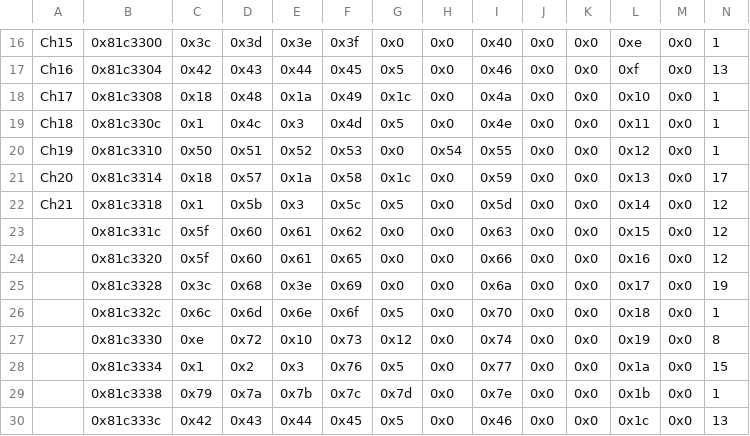
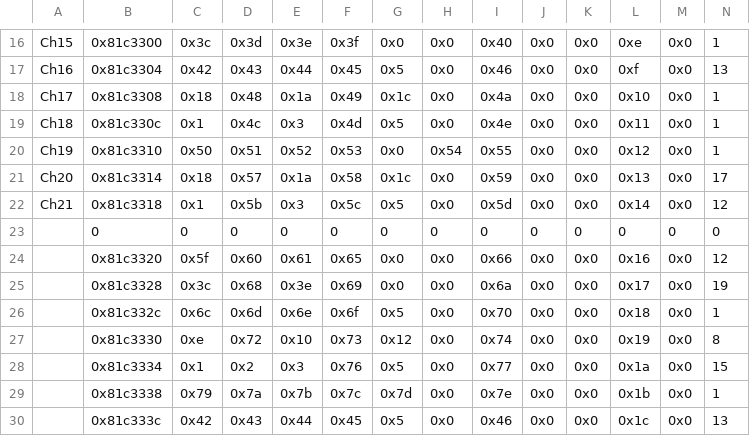
Before and after one commit to Peer56/CommunityBlitz5, a CSV file: Tables/NightmareModules/ChapterData/ChapterData.csv, drawn as a sheet; only a part is shown, gaps mark what is left out; removed rows and columns are numbered as before the commit, all else as after; rows hold the shown columns only; the diff names each change by its address in the sheet, - before the commit and + after, or states it on an @@ line.

Commit message:
Update ChapterData.csv

```diff
--- a/Tables/NightmareModules/ChapterData/ChapterData.csv
+++ b/Tables/NightmareModules/ChapterData/ChapterData.csv
-row 23:  | 0x81c331c | 0x5f | 0x60 | 0x61 | 0x62 | 0x0 | 0x0 | 0x63 | 0x0 | 0x0 | 0x15 | 0x0 | 12
+row 23:  | 0 | 0 | 0 | 0 | 0 | 0 | 0 | 0 | 0 | 0 | 0 | 0 | 0
```
